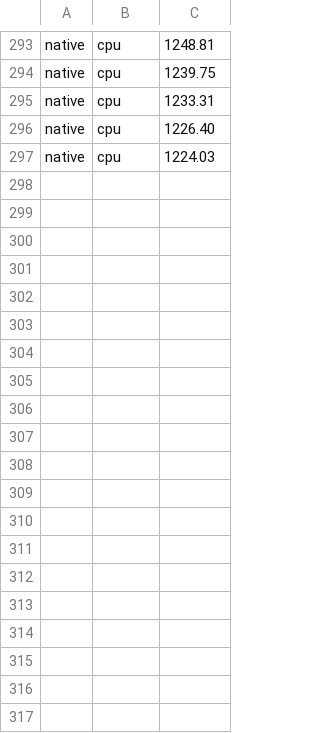
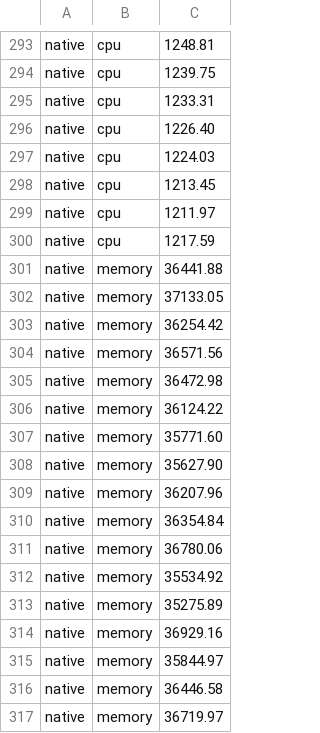
Before and after one commit to mpoquet/light-cont-repro-25, a CSV file: overhead_benchmark/data.csv, drawn as a sheet; only a part is shown, gaps mark what is left out; the diff covers the shown part only.

```diff
--- a/overhead_benchmark/data.csv
+++ b/overhead_benchmark/data.csv
@@ -297 +297,21 @@ native,cpu,1226.40
 native,cpu,1224.03
+native,cpu,1213.45
+native,cpu,1211.97
+native,cpu,1217.59
+native,memory,36441.88
+native,memory,37133.05
+native,memory,36254.42
+native,memory,36571.56
+native,memory,36472.98
+native,memory,36124.22
+native,memory,35771.60
+native,memory,35627.90
+native,memory,36207.96
+native,memory,36354.84
+native,memory,36780.06
+native,memory,35534.92
+native,memory,35275.89
+native,memory,36929.16
+native,memory,35844.97
+native,memory,36446.58
+native,memory,36719.97
```
Also changed, not shown: 13 added rows elsewhere in this file, 4 other files.
